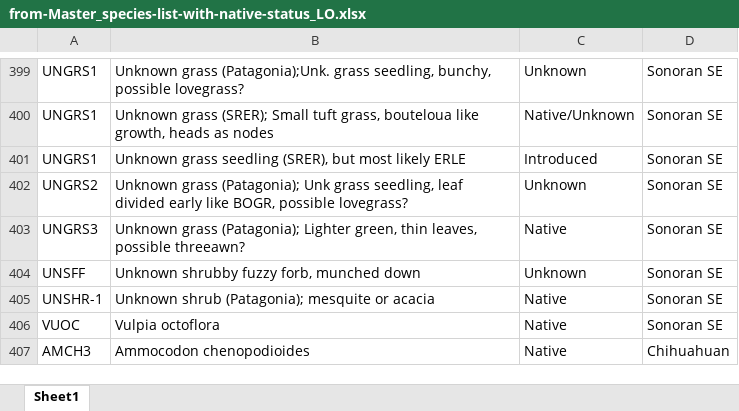
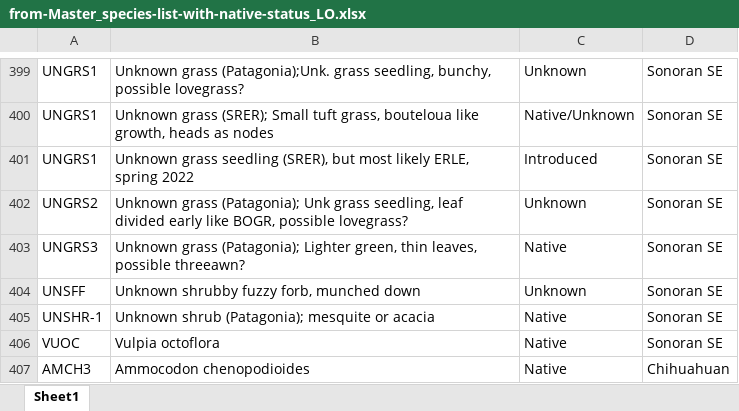
Before and after one commit to lossanna/RestoreNet, an Excel workbook: data/raw/from-Master_species-list-with-native-status_LO.xlsx, sheet Sheet1, drawn as a sheet; only a part is shown, gaps mark what is left out; values as stored, in another font and other column widths than the file's, no borders; charts and pictures not drawn; the diff names each change by its address in the sheet, - before the commit and + after, or states it on an @@ line.

```diff
--- a/data/raw/from-Master_species-list-with-native-status_LO.xlsx (sheet Sheet1)
+++ b/data/raw/from-Master_species-list-with-native-status_LO.xlsx (sheet Sheet1)
-B401: …most likely ERLE
+B401: …most likely ERLE, spring 2022
```
Also changed, not shown: data/data-wrangling-intermediate/01b_edited-species7_location-independent-final-fix.xlsx, data/data-wrangling-intermediate/01b_edited-species8_location-dependent-final-fix.xlsx, 20 other files.
